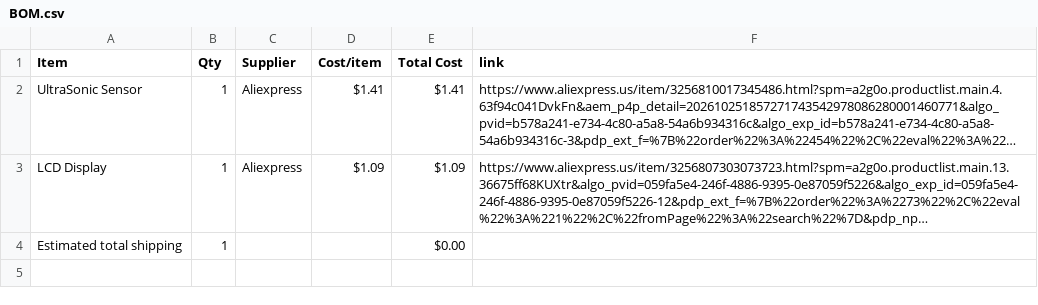
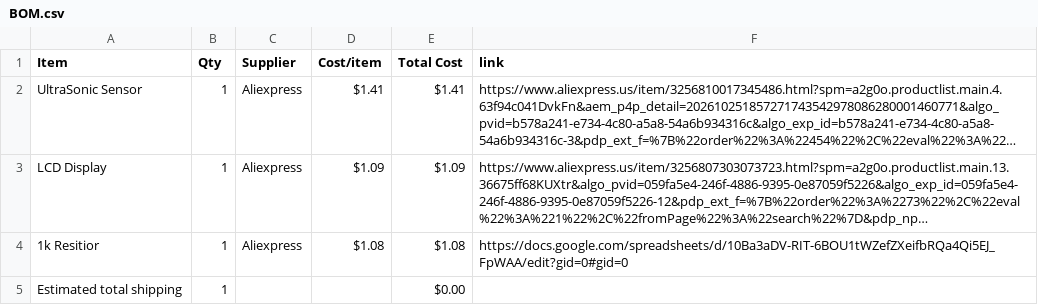
Before and after one commit to KartikMarkan/HACKCLUB_WARMUPPROJECT, a CSV file: BOM.csv, drawn as a sheet; long unchanged cells end in …; the diff names each change by its address in the sheet, - before the commit and + after, or states it on an @@ line.

Commit message:
Sync WarmUpProject-TRAFFICLIGHT_SYSTEM from Half Life

```diff
--- a/BOM.csv
+++ b/BOM.csv
+row 4: 1k Resitior | 1 | Aliexpress | $1.08 | $1.08 | https://docs.google.com/spreadsheets/d/10Ba3aDV-RIT-6BOU1tWZefZXeifbRQa4Qi5EJ_FpWAA/edit?gid=0#gid=0
```
